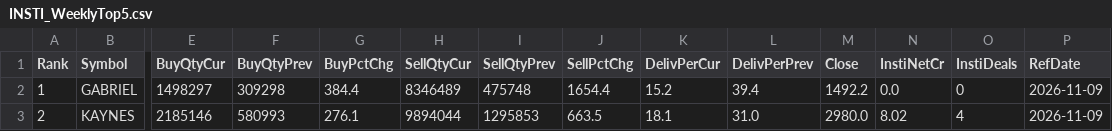
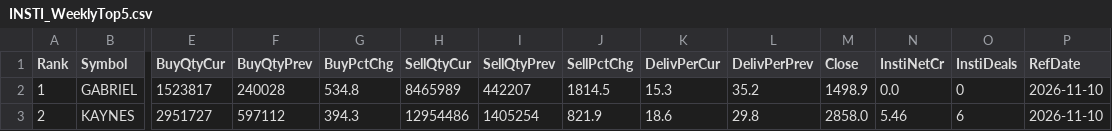
Before and after one commit to heartaltafhussain-lgtm/insti-tracker, a CSV file: INSTI_WeeklyTop5.csv, drawn as a sheet; only a part is shown, gaps mark what is left out; the diff covers the shown part only; the diff names each change by its address in the sheet, - before the commit and + after, or states it on an @@ line.

```diff
--- a/INSTI_WeeklyTop5.csv
+++ b/INSTI_WeeklyTop5.csv
-E2 (BuyQtyCur): 1498297
+E2 (BuyQtyCur): 1523817
-F2 (BuyQtyPrev): 309298
+F2 (BuyQtyPrev): 240028
-G2 (BuyPctChg): 384.4
+G2 (BuyPctChg): 534.8
-H2 (SellQtyCur): 8346489
+H2 (SellQtyCur): 8465989
-I2 (SellQtyPrev): 475748
+I2 (SellQtyPrev): 442207
-J2 (SellPctChg): 1654.4
+J2 (SellPctChg): 1814.5
-K2 (DelivPerCur): 15.2
+K2 (DelivPerCur): 15.3
-L2 (DelivPerPrev): 39.4
+L2 (DelivPerPrev): 35.2
-M2 (Close): 1492.2
+M2 (Close): 1498.9
-P2:P3 (RefDate): 2026-11-09
+P2:P3 (RefDate): 2026-11-10
-E3 (BuyQtyCur): 2185146
+E3 (BuyQtyCur): 2951727
-F3 (BuyQtyPrev): 580993
+F3 (BuyQtyPrev): 597112
-G3 (BuyPctChg): 276.1
+G3 (BuyPctChg): 394.3
-H3 (SellQtyCur): 9894044
+H3 (SellQtyCur): 12954486
-I3 (SellQtyPrev): 1295853
+I3 (SellQtyPrev): 1405254
-J3 (SellPctChg): 663.5
+J3 (SellPctChg): 821.9
-K3 (DelivPerCur): 18.1
+K3 (DelivPerCur): 18.6
-L3 (DelivPerPrev): 31.0
+L3 (DelivPerPrev): 29.8
-M3 (Close): 2980.0
+M3 (Close): 2858.0
-N3 (InstiNetCr): 8.02
+N3 (InstiNetCr): 5.46
-O3 (InstiDeals): 4
+O3 (InstiDeals): 6
```
Also changed, not shown: 39 edited cells elsewhere in this file, INSTI_FortnightlyTop5.csv, INSTI_MonthlyTop5.csv, 5 other files.
